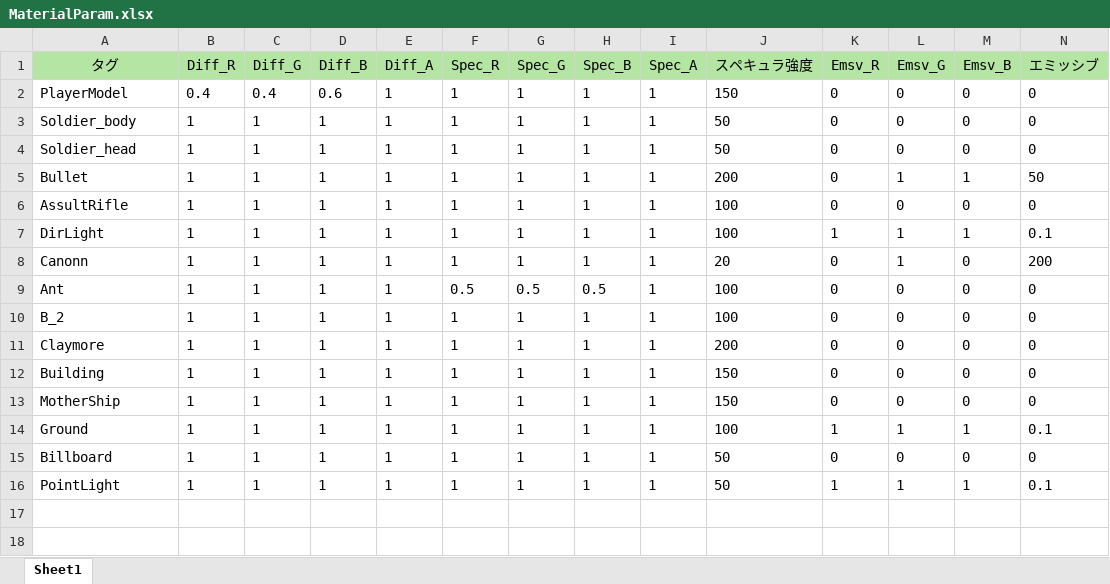
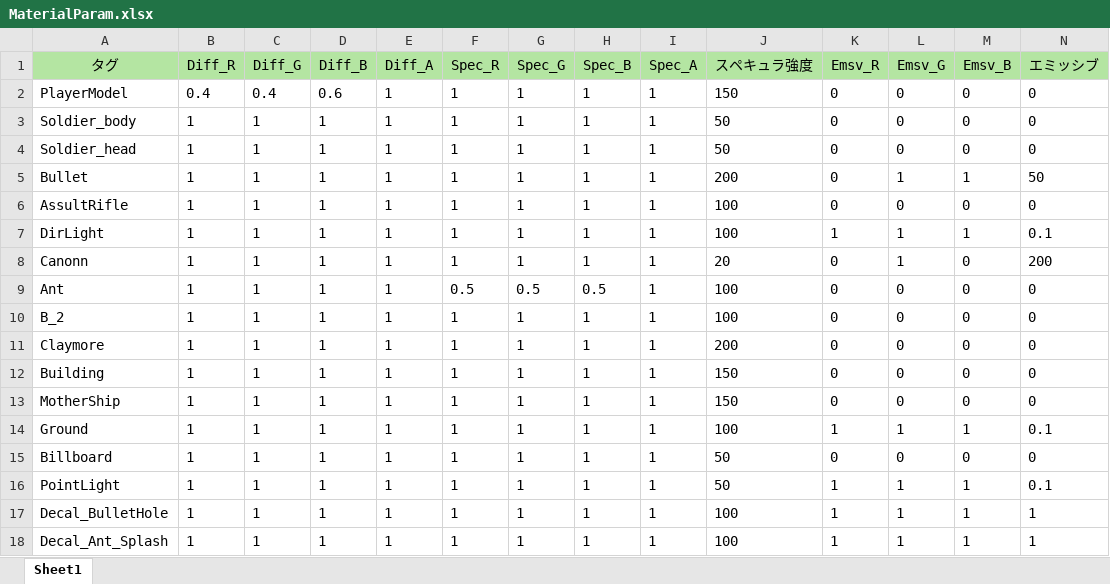
Before and after one commit to Nanoka64/DX11_GraphicFramework, an Excel workbook: Resource/Excel_Param/MaterialParam.xlsx, sheet Sheet1, drawn as a sheet; only a part is shown; values as stored, in another font and other column widths than the file's, no borders; rows hold the shown columns only; the diff names each change by its address in the sheet, - before the commit and + after, or states it on an @@ line.

```diff
--- a/Resource/Excel_Param/MaterialParam.xlsx (sheet Sheet1)
+++ b/Resource/Excel_Param/MaterialParam.xlsx (sheet Sheet1)
+row 17: Decal_BulletHole | 1 | 1 | 1 | 1 | 1 | 1 | 1 | 1 | 100 | 1 | 1 | 1 | 1
+row 18: Decal_Ant_Splash | 1 | 1 | 1 | 1 | 1 | 1 | 1 | 1 | 100 | 1 | 1 | 1 | 1
```
Also changed, not shown: 13 other files.
